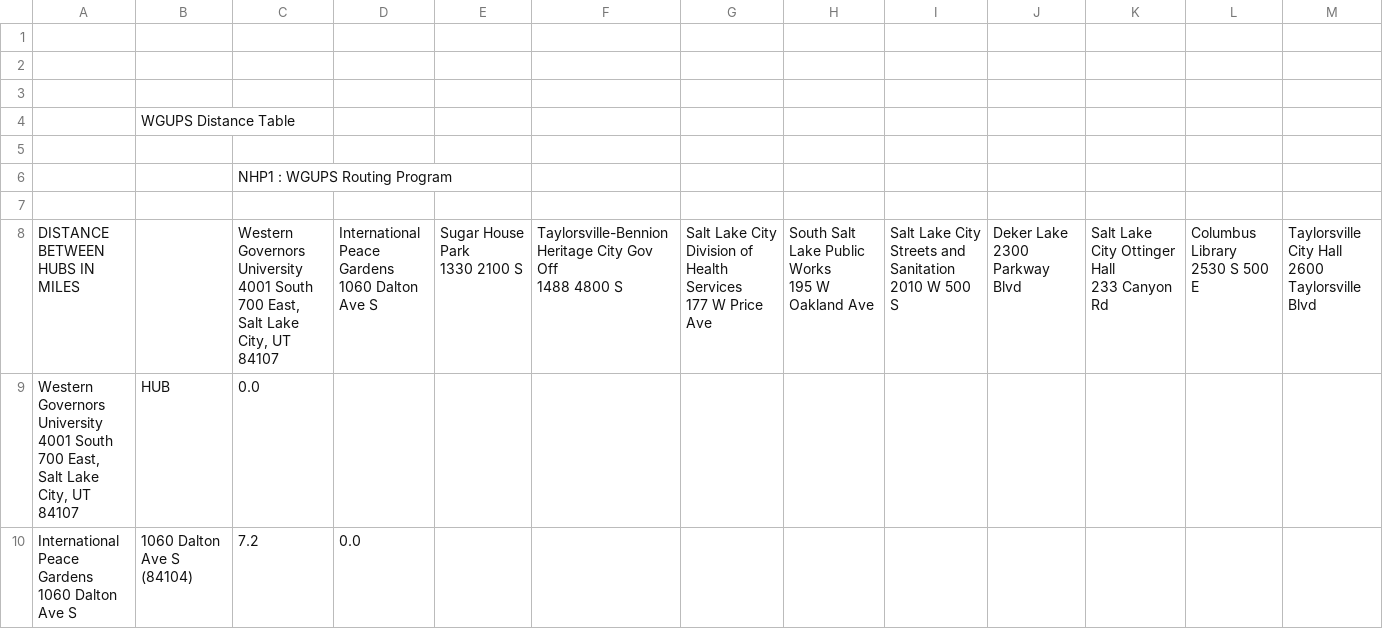
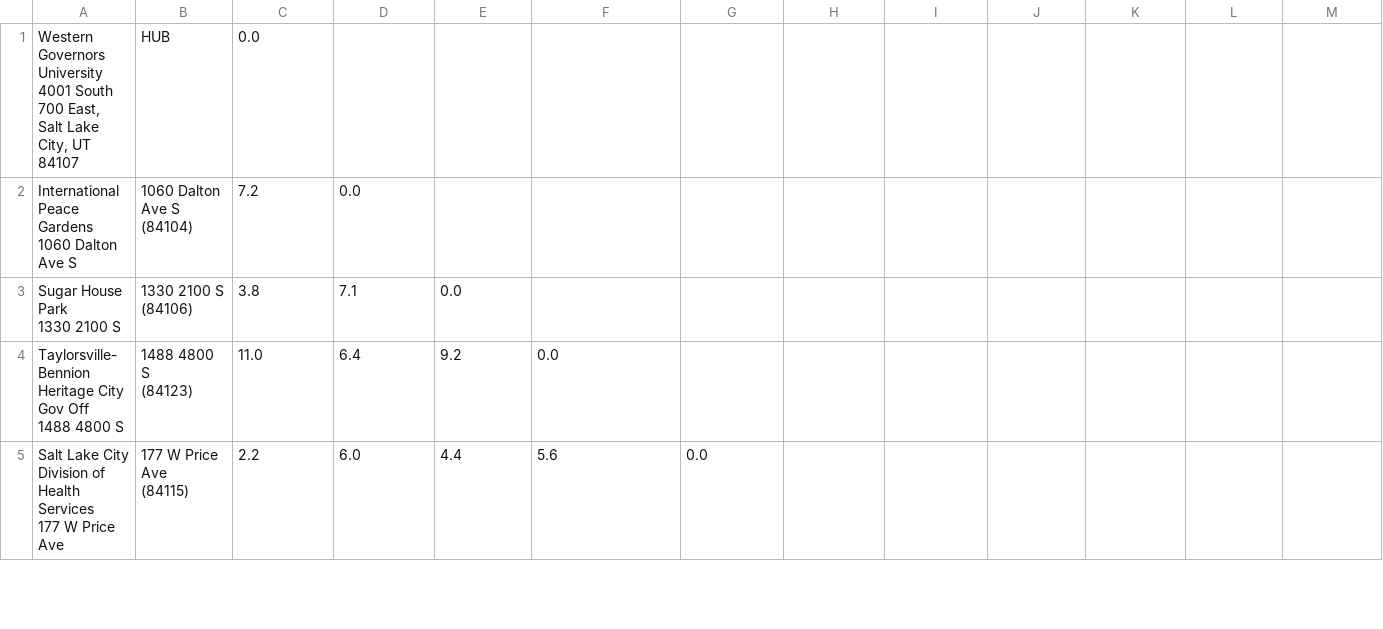
Before and after one commit to cdrap27/Truck-Delivery-Closes-Neighbor---C950, a CSV file: CSVRead/hubDistance.csv, drawn as a sheet; only a part is shown; the shorter side is filled out with more unchanged rows; rows hold the shown columns only; ↵ is a line break in a cell; the diff names each change by its address in the sheet, - before the commit and + after, or states it on an @@ line.

```diff
--- a/CSVRead/hubDistance.csv
+++ b/CSVRead/hubDistance.csv
-row 1: (empty)
-row 2: (empty)
-row 3: (empty)
-row 4:  | WGUPS Distance Table
-row 5: (empty)
-row 6:  |  | NHP1 : WGUPS Routing Program
-row 7: (empty)
-row 8: DISTANCE BETWEEN HUBS IN MILES |  | Western Governors University ↵ 4001 South 700 East, ↵ Salt Lake City, UT 84107 | International Peace Gardens ↵ 1060 Dalton Ave S | Sugar House Park ↵ 1330 2100 S | Taylorsville-Bennion Heritage City Gov Off ↵ 1488 4800 S | Salt Lake City Division of Health Services ↵ 177 W Price Ave | South Salt Lake Public Works ↵ 195 W Oakland Ave | Salt Lake City Streets and Sanitation ↵ 2010 W 500 S | Deker Lake ↵ 2300 Parkway Blvd | Salt Lake City Ottinger Hall ↵ 233 Canyon Rd | Columbus Library ↵ 2530 S 500 E | Taylorsville City Hall ↵ 2600 Taylorsville Blvd
```
Also changed, not shown: 1 other file.
